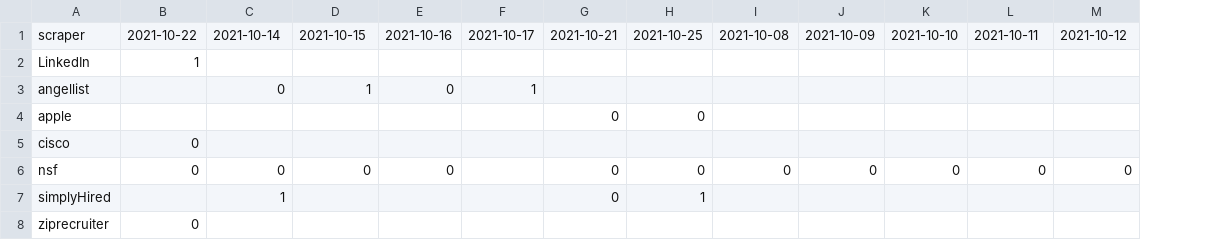
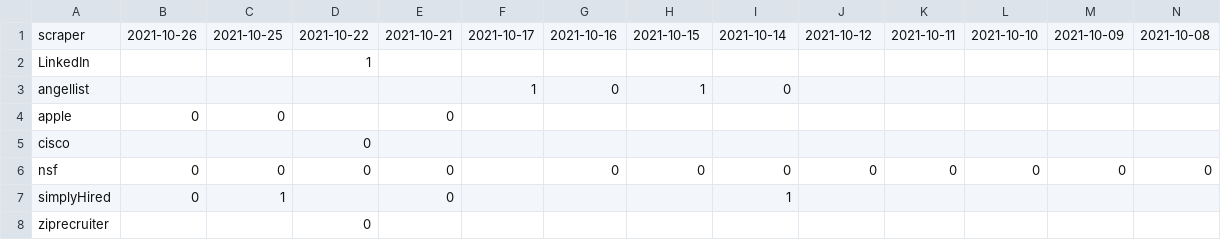
Before and after one commit to internaloha/internaloha, a CSV file: scrapers-v2/statistics/compsci/statistics.num-errors.csv, drawn as a sheet; addresses are those after the commit; the diff names each change by its address in the sheet, - before the commit and + after, or states it on an @@ line.

```diff
--- a/scrapers-v2/statistics/compsci/statistics.num-errors.csv
+++ b/scrapers-v2/statistics/compsci/statistics.num-errors.csv
+column K, rows 1-6: 2021-10-11 |  |  |  |  | 0
-B1: 2021-10-22
+B1: 2021-10-26
-C1: 2021-10-14
+C1: 2021-10-25
-D1: 2021-10-15
+D1: 2021-10-22
-E1: 2021-10-16
+E1: 2021-10-21
-G1: 2021-10-21
+G1: 2021-10-16
-H1: 2021-10-25
+H1: 2021-10-15
-I1: 2021-10-08
+I1: 2021-10-14
-J1: 2021-10-09
+J1: 2021-10-12
-M1: 2021-10-11
+M1: 2021-10-09
-N1: 2021-10-12
+N1: 2021-10-08
-B2: 1
+B2: (empty)
-D2: (empty)
+D2: 1
-C3: 0
+C3: (empty)
-D3: 1
+D3: (empty)
-E3: 0
+E3: (empty)
-G3: (empty)
+G3: 0
-H3: (empty)
+H3: 1
-I3: (empty)
+I3: 0
-B4: (empty)
+B4: 0
-C4: (empty)
+C4: 0
-E4: (empty)
+E4: 0
-G4: 0
+G4: (empty)
-H4: 0
+H4: (empty)
-B5: 0
+B5: (empty)
-D5: (empty)
+D5: 0
-B7: (empty)
+B7: 0
-E7: (empty)
+E7: 0
-G7: 0
+G7: (empty)
-H7: 1
+H7: (empty)
-I7: (empty)
+I7: 1
-B8: 0
+B8: (empty)
-D8: (empty)
+D8: 0
```
Also changed, not shown: scrapers-v2/statistics/compsci/statistics.elapsed-time.csv, scrapers-v2/statistics/compsci/statistics.num-listings.csv, 7 other files.
